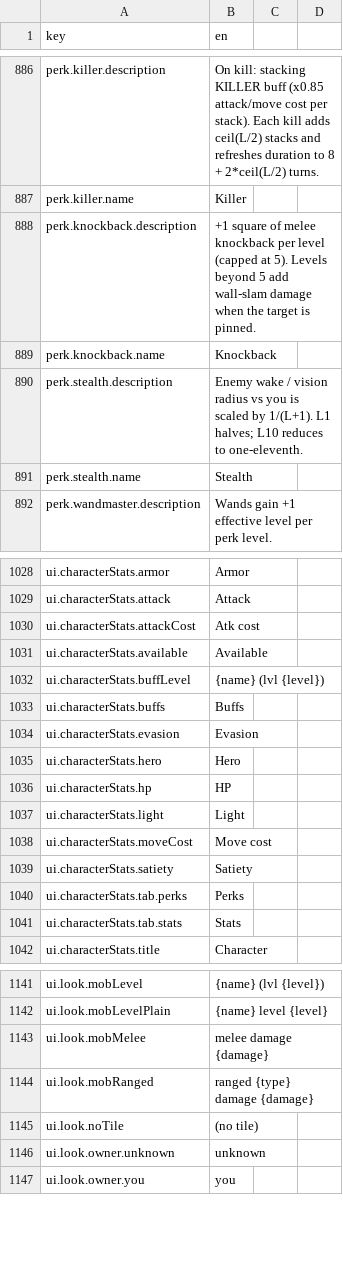
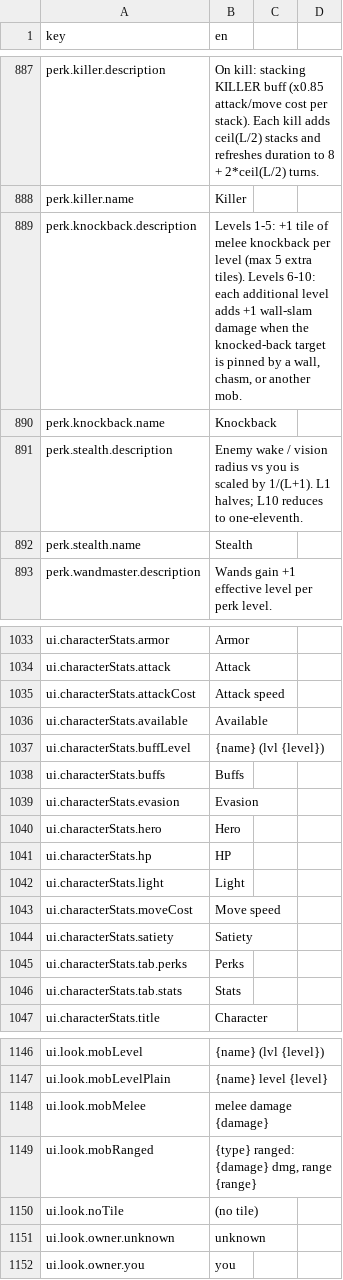
Before and after one commit to bjsp123/rl2, a CSV file: assets/data/strings.csv, drawn as a sheet; only a part is shown, gaps mark what is left out; the diff covers the shown part only.

```diff
--- a/assets/data/strings.csv
+++ b/assets/data/strings.csv
@@ -887,3 +888,3 @@ perk.killer.description,"On kill: stacking KILLER buff (x0.85 attack/move cost p
 perk.killer.name,Killer
-perk.knockback.description,+1 square of melee knockback per level (capped at 5). Levels beyond 5 add wall-slam damage when the target is pinned.
+perk.knockback.description,"Levels 1-5: +1 tile of melee knockback per level (max 5 extra tiles). Levels 6-10: each additional level adds +1 wall-slam damage when the knocked-back target is pinned by a wall, chasm, or another mob."
 perk.knockback.name,Knockback
@@ -1029,3 +1034,3 @@ ui.characterStats.armor,Armor
 ui.characterStats.attack,Attack
-ui.characterStats.attackCost,Atk cost
+ui.characterStats.attackCost,Attack speed
 ui.characterStats.available,Available
@@ -1037,3 +1042,3 @@ ui.characterStats.hp,HP
 ui.characterStats.light,Light
-ui.characterStats.moveCost,Move cost
+ui.characterStats.moveCost,Move speed
 ui.characterStats.satiety,Satiety
@@ -1146,3 +1151,3 @@ ui.look.mobLevelPlain,{name} level {level}
 ui.look.mobMelee,melee damage {damage}
-ui.look.mobRanged,ranged {type} damage {damage}
+ui.look.mobRanged,"{type} ranged: {damage} dmg, range {range}"
 ui.look.noTile,(no tile)
```
Also changed, not shown: 6 added rows and 2 edited cells elsewhere in this file, assets/data/mobs.csv, 26 other files.
